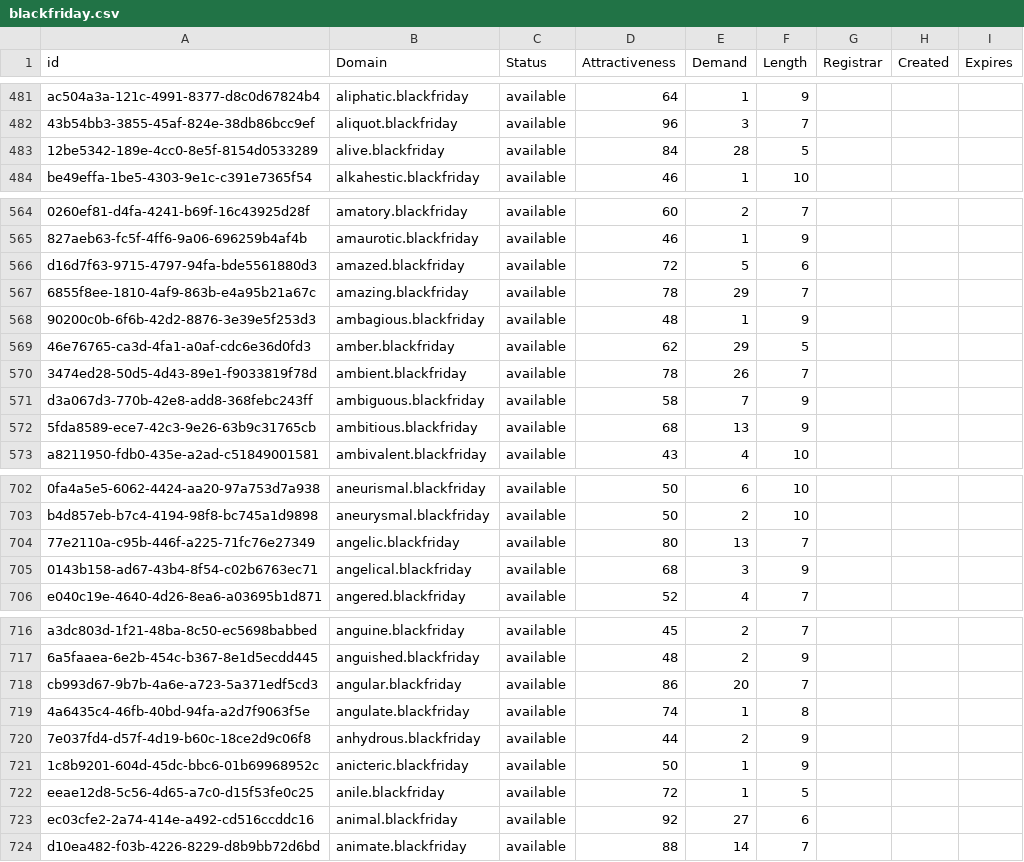
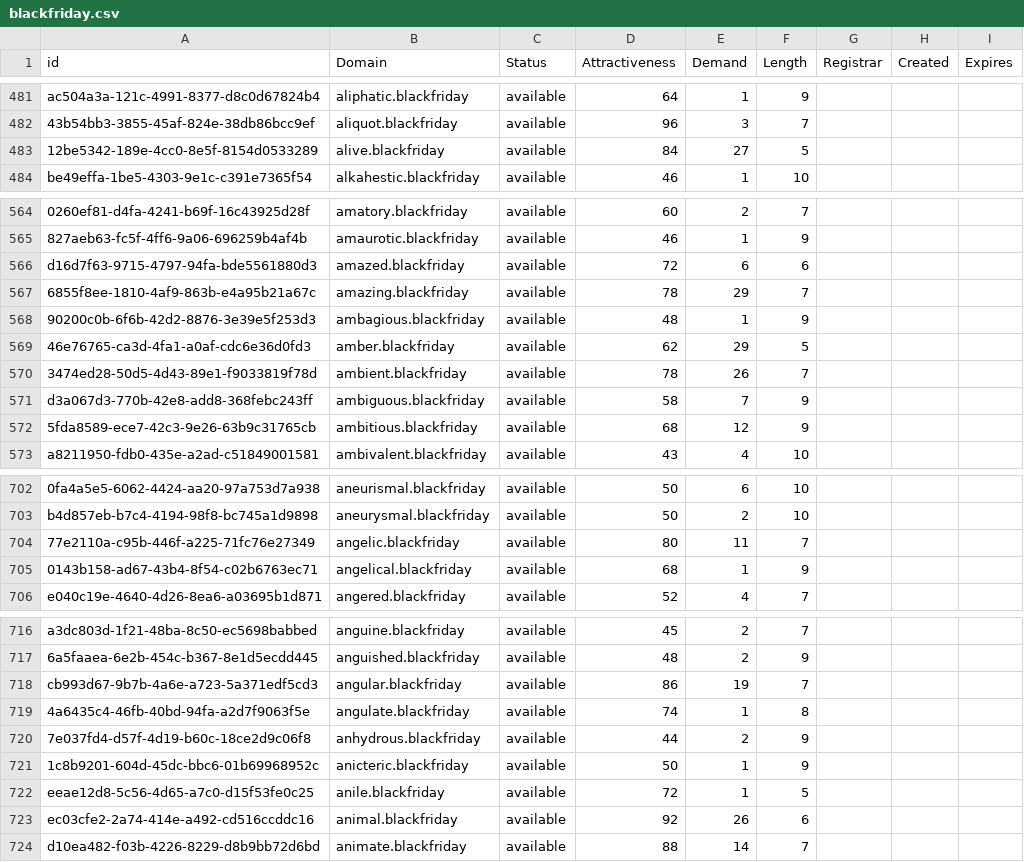
Before and after one commit to UniqueDomains/blackfriday-oneword-domains, a CSV file: blackfriday.csv, drawn as a sheet; only a part is shown, gaps mark what is left out; the diff covers the shown part only; the diff names each change by its address in the sheet, - before the commit and + after, or states it on an @@ line.

Commit message:
Domains update

```diff
--- a/blackfriday.csv
+++ b/blackfriday.csv
-E483 (Demand): 28
+E483 (Demand): 27
-E566 (Demand): 5
+E566 (Demand): 6
-E572 (Demand): 13
+E572 (Demand): 12
-E704 (Demand): 13
+E704 (Demand): 11
-E705 (Demand): 3
+E705 (Demand): 1
-E718 (Demand): 20
+E718 (Demand): 19
-E723 (Demand): 27
+E723 (Demand): 26
```
Also changed, not shown: 17 edited cells elsewhere in this file, 2 other files.
